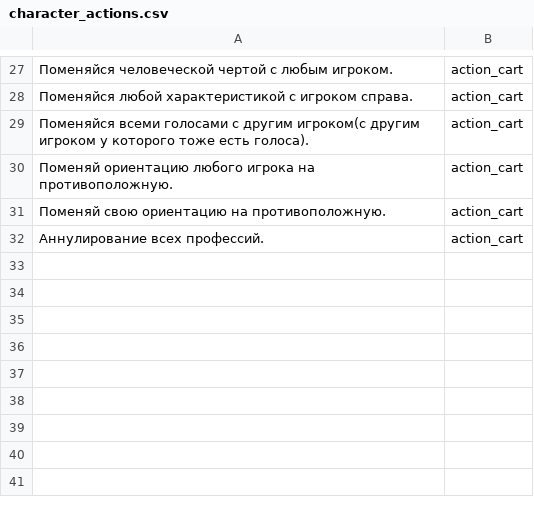
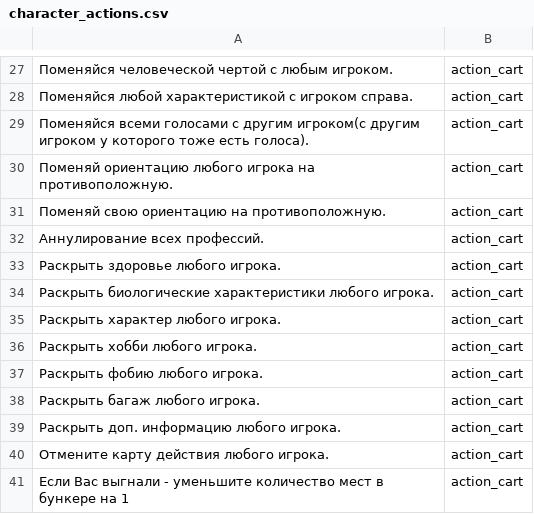
Before and after one commit to n-fdrv/BunkerTelegramBot, a CSV file: src/data/carts/character_actions.csv, drawn as a sheet; only a part is shown, gaps mark what is left out.

```diff
--- a/src/data/carts/character_actions.csv
+++ b/src/data/carts/character_actions.csv
@@ -32 +32,10 @@
 Аннулирование всех профессий.,action_cart
+Раскрыть здоровье любого игрока.,action_cart
+Раскрыть биологические характеристики любого игрока.,action_cart
+Раскрыть характер любого игрока.,action_cart
+Раскрыть хобби любого игрока.,action_cart
+Раскрыть фобию любого игрока.,action_cart
+Раскрыть багаж любого игрока.,action_cart
+Раскрыть доп. информацию любого игрока.,action_cart
+Отмените карту действия любого игрока.,action_cart
+Если Вас выгнали - уменьшите количество мест в бункере на 1,action_cart
```
Also changed, not shown: src/data/carts/character_health.csv, src/data/carts/character_items.csv, 4 other files.
